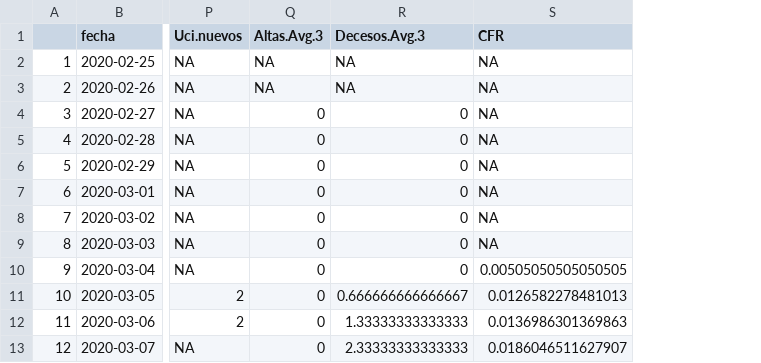
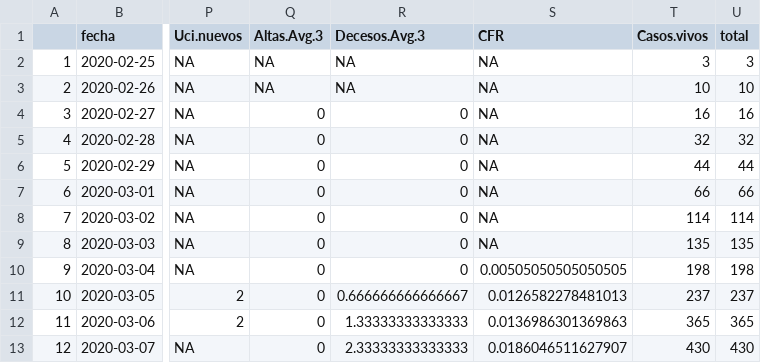
Before and after one commit to JJ/covid-reports, a CSV file: covid-19-es.csv, drawn as a sheet; only a part is shown, gaps mark what is left out; the diff names each change by its address in the sheet, - before the commit and + after, or states it on an @@ line.

```diff
--- a/covid-19-es.csv
+++ b/covid-19-es.csv
+column T (Casos.vivos), rows 2-13: 3 | 10 | 16 | 32 | 44 | 66 | 114 | 135 | 198 | 237 | 365 | 430
+column U (total), rows 2-13: 3 | 10 | 16 | 32 | 44 | 66 | 114 | 135 | 198 | 237 | 365 | 430
```
Also changed, not shown: 4 other files.
